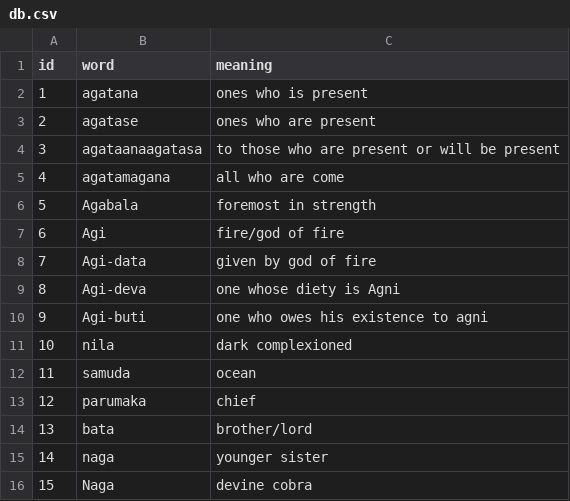
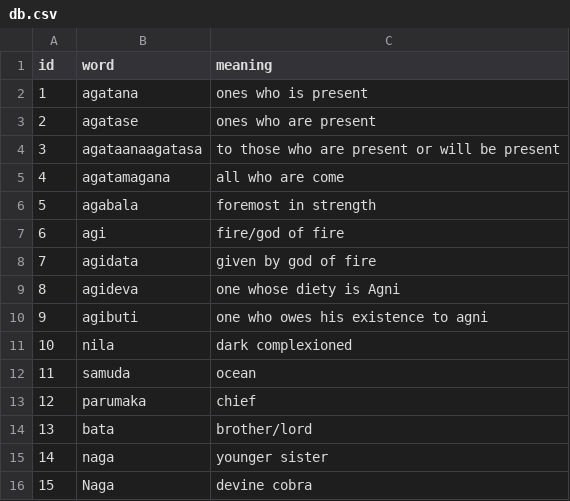
Before and after one commit to ManojLL/Brahmilator, a CSV file: features/find_words/db.csv, drawn as a sheet; only a part is shown.

Commit message:
words modified

```diff
--- a/features/find_words/db.csv
+++ b/features/find_words/db.csv
@@ -5,7 +5,7 @@ id,word,meaning
 4,agatamagana,all who are come
-5,Agabala,foremost in strength
-6,Agi,fire/god of fire
-7,Agi-data,given by god of fire
-8,Agi-deva,one whose diety is Agni
-9,Agi-buti,one who owes his existence to agni
+5,agabala,foremost in strength
+6,agi,fire/god of fire
+7,agidata,given by god of fire
+8,agideva,one whose diety is Agni
+9,agibuti,one who owes his existence to agni
 10,nila,dark complexioned
```
Also changed, not shown: 1 other file.
